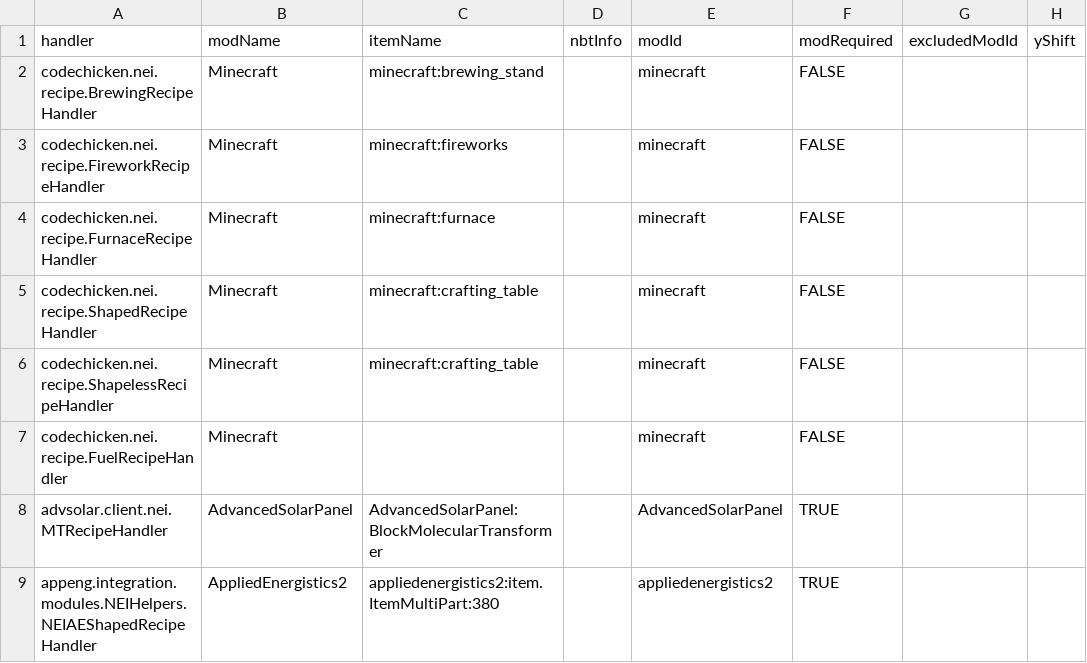
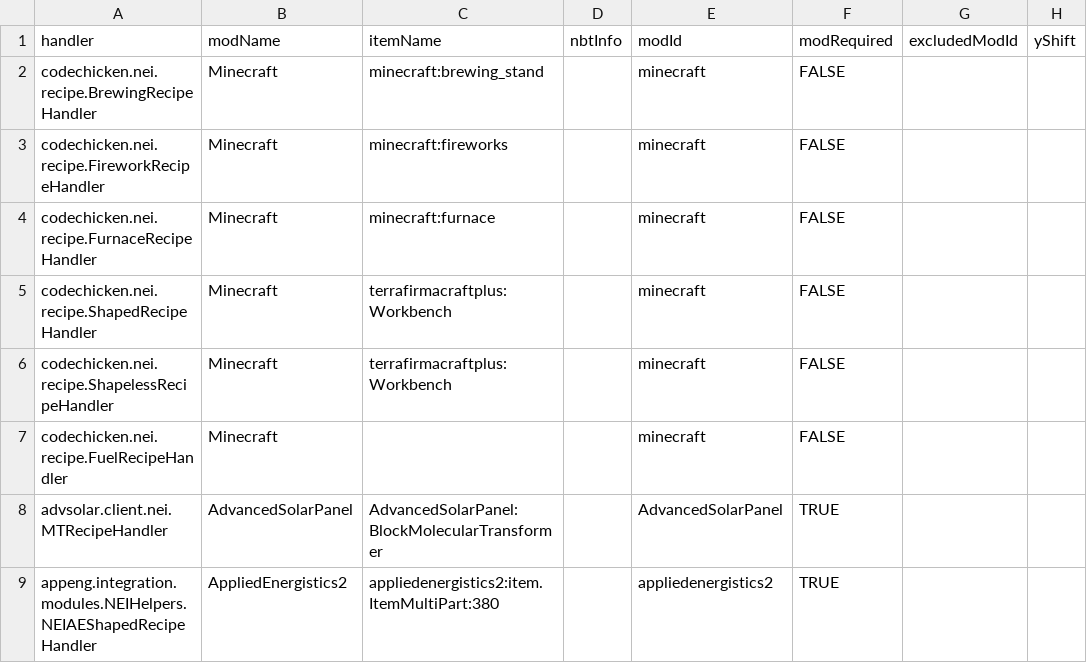
Before and after one commit to TeloDev/Telomerase, a CSV file: config/NEI/handlers.csv, drawn as a sheet; only a part is shown; the diff names each change by its address in the sheet, - before the commit and + after, or states it on an @@ line.

Commit message:
Update handlers.csv

```diff
--- a/config/NEI/handlers.csv
+++ b/config/NEI/handlers.csv
-C5:C6 (itemName): minecraft:crafting_table
+C5:C6 (itemName): terrafirmacraftplus:Workbench
```
